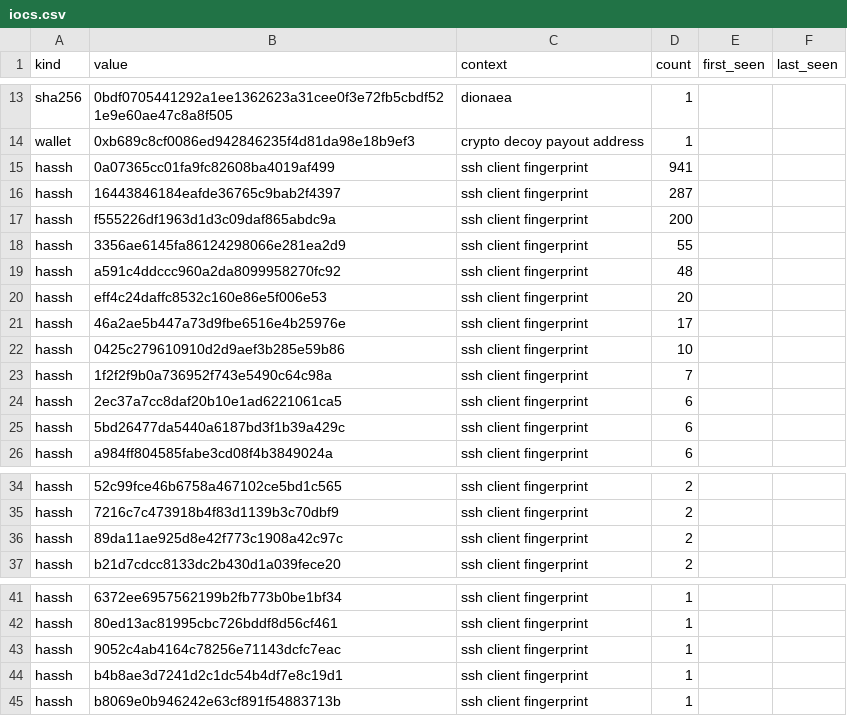
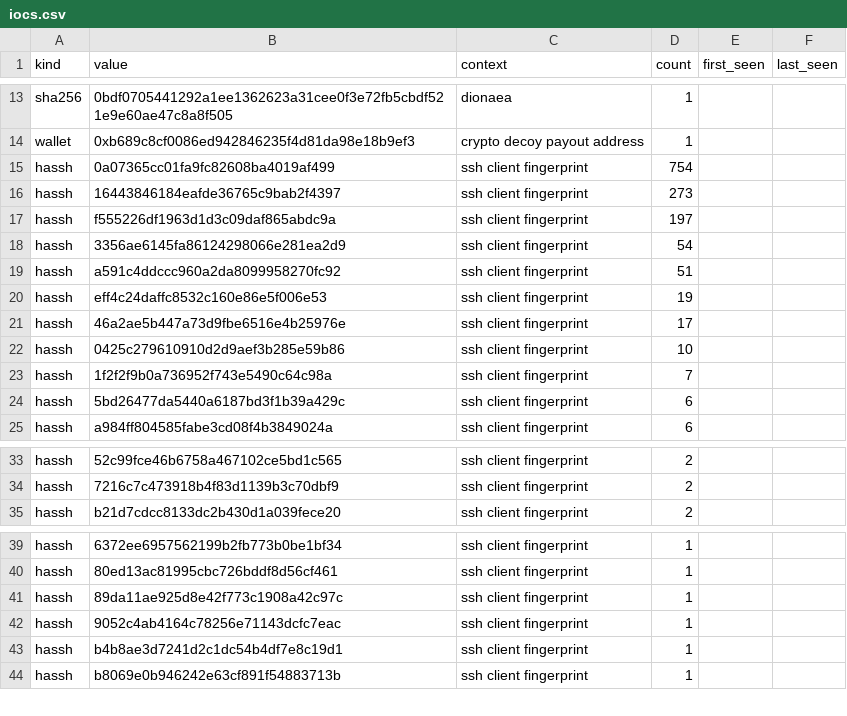
Before and after one commit to unerror/security, a CSV file: feeds/honeypot/iocs.csv, drawn as a sheet; only a part is shown, gaps mark what is left out.

```diff
--- a/feeds/honeypot/iocs.csv
+++ b/feeds/honeypot/iocs.csv
@@ -14,8 +14,8 @@ sha256,0bdf0705441292a1ee1362623a31cee0f3e72fb5cbdf521e9e60ae47c8a8f505,dionaea,
 wallet,0xb689c8cf0086ed942846235f4d81da98e18b9ef3,crypto decoy payout address,1,,
-hassh,0a07365cc01fa9fc82608ba4019af499,ssh client fingerprint,941,,
-hassh,16443846184eafde36765c9bab2f4397,ssh client fingerprint,287,,
-hassh,f555226df1963d1d3c09daf865abdc9a,ssh client fingerprint,200,,
-hassh,3356ae6145fa86124298066e281ea2d9,ssh client fingerprint,55,,
-hassh,a591c4ddccc960a2da8099958270fc92,ssh client fingerprint,48,,
-hassh,eff4c24daffc8532c160e86e5f006e53,ssh client fingerprint,20,,
+hassh,0a07365cc01fa9fc82608ba4019af499,ssh client fingerprint,754,,
+hassh,16443846184eafde36765c9bab2f4397,ssh client fingerprint,273,,
+hassh,f555226df1963d1d3c09daf865abdc9a,ssh client fingerprint,197,,
+hassh,3356ae6145fa86124298066e281ea2d9,ssh client fingerprint,54,,
+hassh,a591c4ddccc960a2da8099958270fc92,ssh client fingerprint,51,,
+hassh,eff4c24daffc8532c160e86e5f006e53,ssh client fingerprint,19,,
 hassh,46a2ae5b447a73d9fbe6516e4b25976e,ssh client fingerprint,17,,
@@ -23,3 +23,2 @@ hassh,0425c279610910d2d9aef3b285e59b86,ssh client fingerprint,10,,
 hassh,1f2f2f9b0a736952f743e5490c64c98a,ssh client fingerprint,7,,
-hassh,2ec37a7cc8daf20b10e1ad6221061ca5,ssh client fingerprint,6,,
 hassh,5bd26477da5440a6187bd3f1b39a429c,ssh client fingerprint,6,,
@@ -35,3 +34,2 @@ hassh,52c99fce46b6758a467102ce5bd1c565,ssh client fingerprint,2,,
 hassh,7216c7c473918b4f83d1139b3c70dbf9,ssh client fingerprint,2,,
-hassh,89da11ae925d8e42f773c1908a42c97c,ssh client fingerprint,2,,
 hassh,b21d7cdcc8133dc2b430d1a039fece20,ssh client fingerprint,2,,
@@ -42,2 +40,3 @@ hassh,6372ee6957562199b2fb773b0be1bf34,ssh client fingerprint,1,,
 hassh,80ed13ac81995cbc726bddf8d56cf461,ssh client fingerprint,1,,
+hassh,89da11ae925d8e42f773c1908a42c97c,ssh client fingerprint,1,,
 hassh,9052c4ab4164c78256e71143dcfc7eac,ssh client fingerprint,1,,
```
Also changed, not shown: 10 other files.
